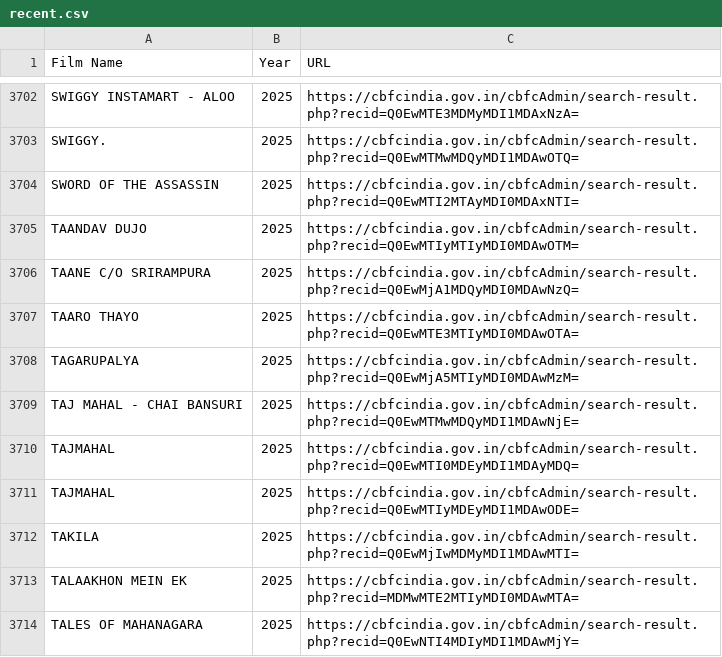
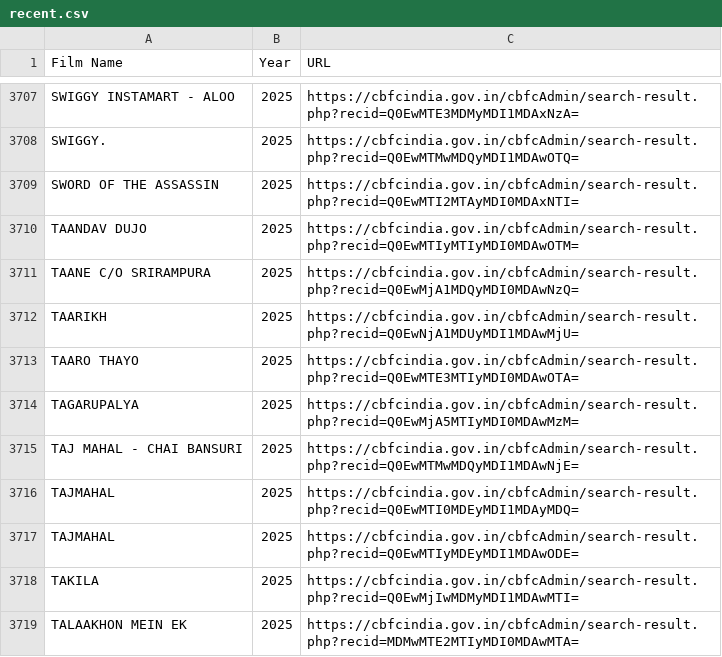
Before and after one commit to diagram-chasing/censor-board-cuts, a CSV file: data/raw/recent.csv, drawn as a sheet; only a part is shown, gaps mark what is left out; the shorter side is filled out with more unchanged rows; the diff covers the shown part only; the diff names each change by its address in the sheet, - before the commit and + after, or states it on an @@ line.

```diff
--- a/data/raw/recent.csv
+++ b/data/raw/recent.csv
+row 3712: TAARIKH | 2025 | https://cbfcindia.gov.in/cbfcAdmin/search-result.php?recid=Q0EwNjA1MDUyMDI1MDAwMjU=
```
Also changed, not shown: 5 added rows elsewhere in this file, 4 other files.
